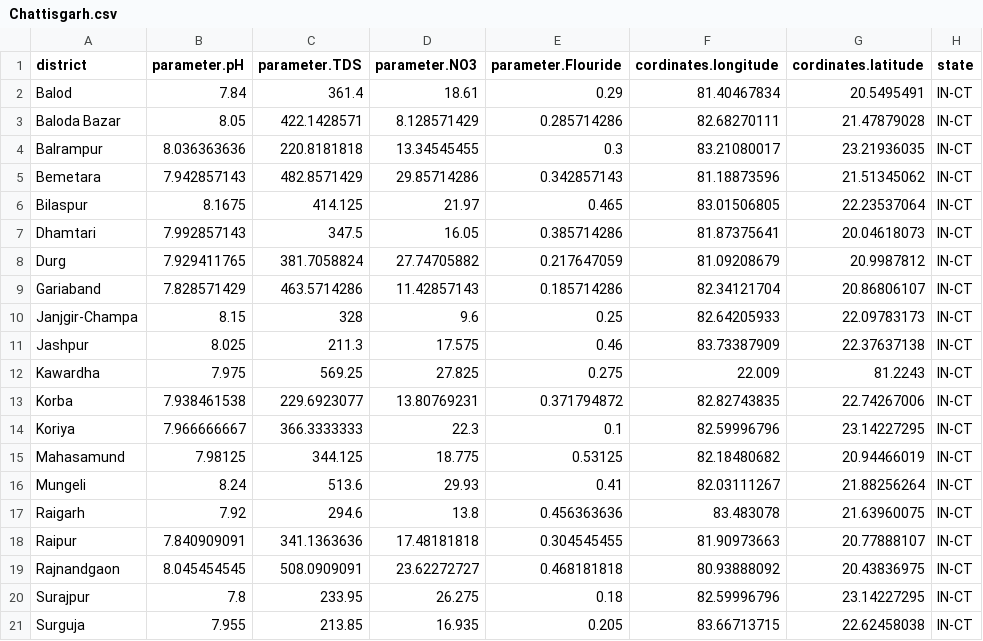
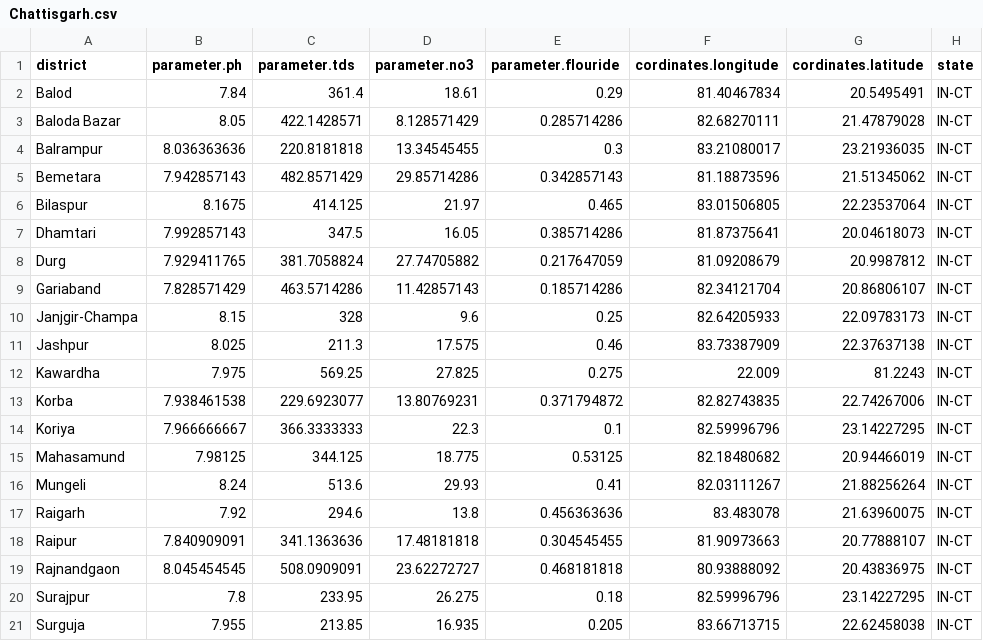
Before and after one commit to seemycoding/cwt-server-, a CSV file: public/data/Chattisgarh.csv, drawn as a sheet.

Commit message:
push

```diff
--- a/public/data/Chattisgarh.csv
+++ b/public/data/Chattisgarh.csv
@@ -1,2 +1,2 @@
-district, parameter.pH, parameter.TDS, parameter.NO3, parameter.Flouride, cordinates.longitude, cordinates.latitude,state
+district, parameter.ph, parameter.tds, parameter.no3, parameter.flouride, cordinates.longitude, cordinates.latitude,state
 Balod,7.84,361.4,18.61,0.29,81.40467834,20.5495491,IN-CT
```
